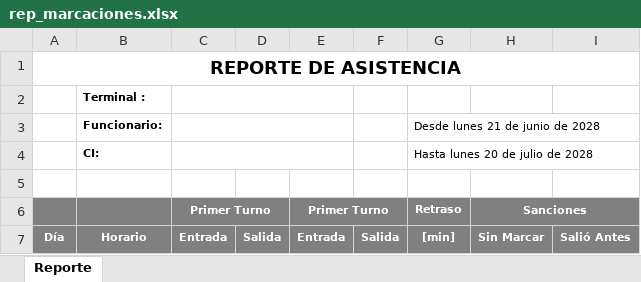
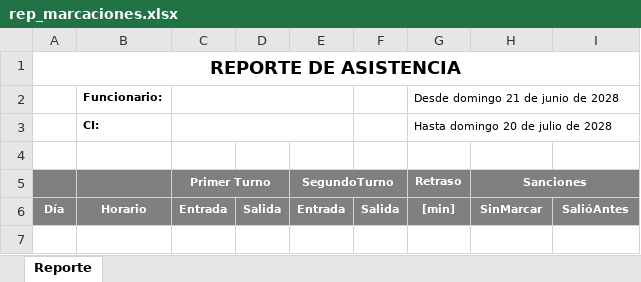
Before and after one commit to pedrox10/HorariosCliente, an Excel workbook: src/assets/rep_marcaciones.xlsx, sheet Reporte, drawn as a sheet; values as stored, in another font and other column widths than the file's, no borders; charts and pictures not drawn; removed rows and columns are numbered as before the commit, all else as after; the diff names each change by its address in the sheet, - before the commit and + after, or states it on an @@ line.

Commit message:
desde work 01 Sep

```diff
--- a/src/assets/rep_marcaciones.xlsx (sheet Reporte)
+++ b/src/assets/rep_marcaciones.xlsx (sheet Reporte)
-row 2:  | Terminal :
-G2 (Retraso): Desde lunes 21 de junio de 2028
+G2 (Retraso): Desde domingo 21 de junio de 2028
-G3 (Retraso): Hasta lunes 20 de julio de 2028
+G3 (Retraso): Hasta domingo 20 de julio de 2028
-E5: Primer Turno
+E5: SegundoTurno
-H6 (Sanciones): Sin Marcar
+H6 (Sanciones): SinMarcar
-I6: Salió Antes
+I6: SalióAntes
```
Also changed, not shown: charts or pictures, 2 other files.
